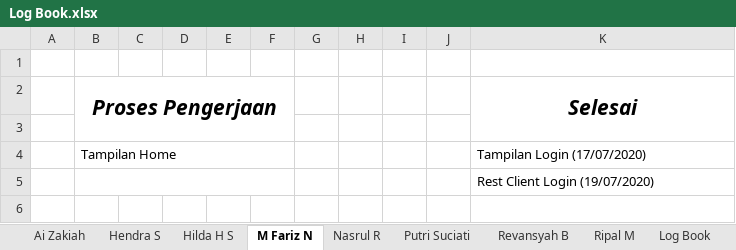
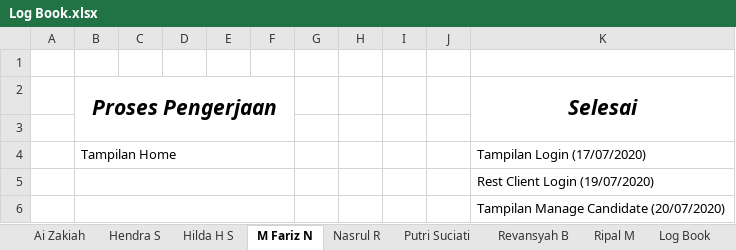
Before and after one commit to ayosatu/vokasiregist, an Excel workbook: Log Book.xlsx, sheet M Fariz N, drawn as a sheet; values as stored, in another font and other column widths than the file's, no borders; the diff names each change by its address in the sheet, - before the commit and + after, or states it on an @@ line.

```diff
--- a/Log Book.xlsx (sheet M Fariz N)
+++ b/Log Book.xlsx (sheet M Fariz N)
+row 6:  |  |  |  |  |  |  |  |  |  | Tampilan Manage Candidate (20/07/2020)
```
